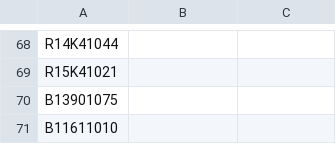
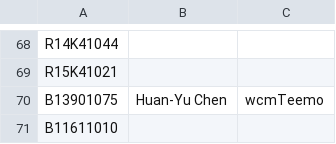
Before and after one commit to NTU-ALComLab/LSV-PA, a CSV file: lsv/admin/participants-id.csv, drawn as a sheet; only a part is shown, gaps mark what is left out.

Commit message:
Add participant details for B13901075

```diff
--- a/lsv/admin/participants-id.csv
+++ b/lsv/admin/participants-id.csv
@@ -69,3 +69,3 @@ R14K41044,,
 R15K41021,,
-B13901075,,
+B13901075, Huan-Yu Chen, wcmTeemo
 B11611010,,
```
